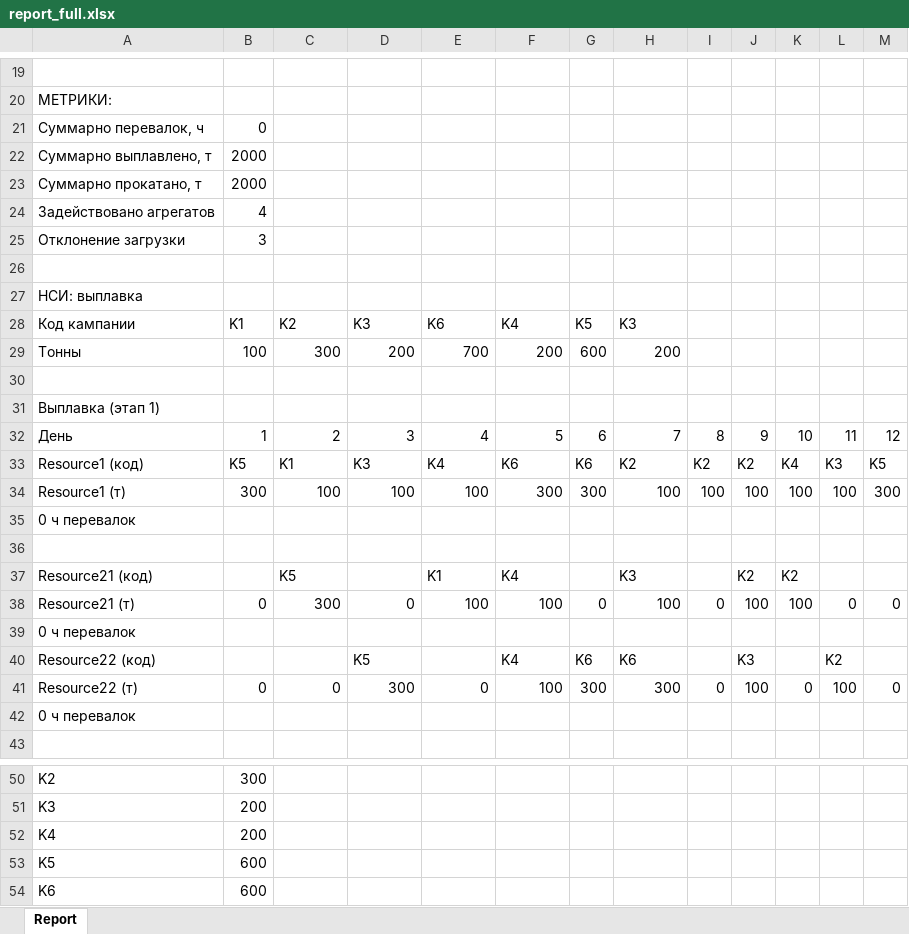
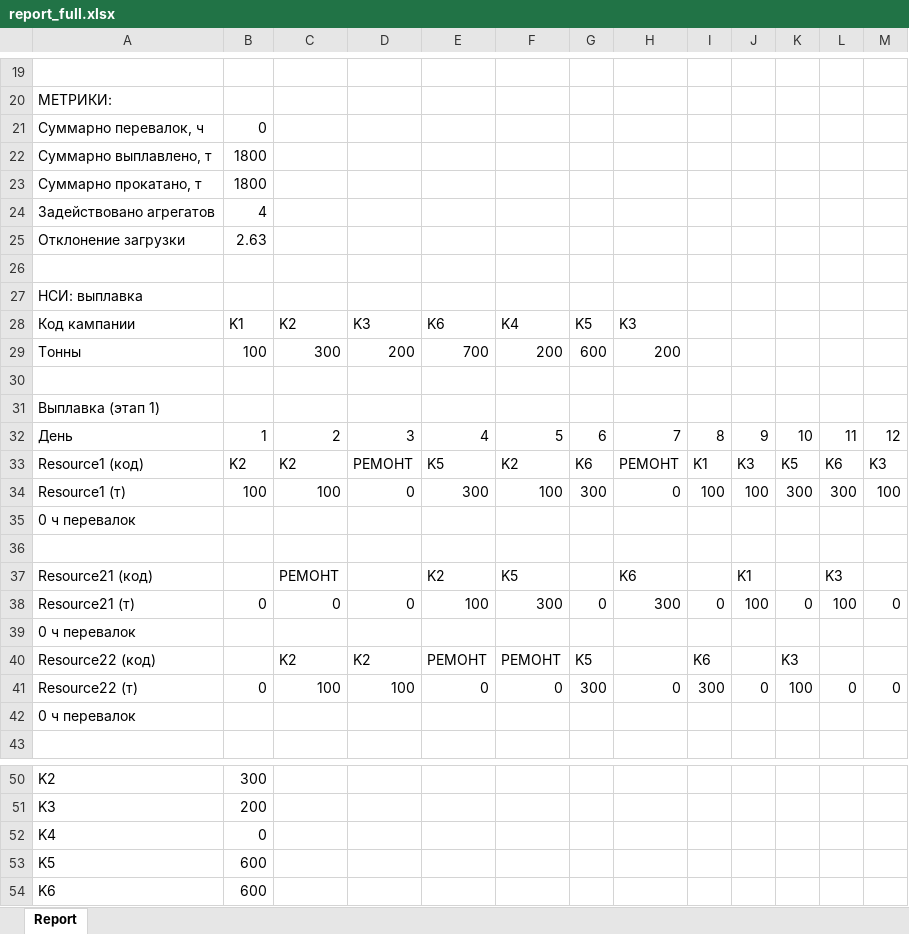
Before and after one commit to Diyaryulchub/MILP, an Excel workbook: output/report_full.xlsx, sheet Report, drawn as a sheet; only a part is shown, gaps mark what is left out; values as stored, in another font and other column widths than the file's, no borders; removed rows and columns are numbered as before the commit, all else as after; the diff covers the shown part only; the diff names each change by its address in the sheet, - before the commit and + after, or states it on an @@ line.

Commit message:
Сделаны ремонты, исправлен баг с распределением на параллельные импорты

```diff
--- a/output/report_full.xlsx (sheet Report)
+++ b/output/report_full.xlsx (sheet Report)
-B22:B23: 2000
+B22:B23: 1800
-B25: 3
+B25: 2.63
-row 33: Resource1 (код) | K5 | K1 | K3 | K4 | K6 | K6 | K2 | K2 | K2 | K4 | K3 | K5
+row 33: Resource1 (код) | K2 | K2 | РЕМОНТ | K5 | K2 | K6 | РЕМОНТ | K1 | K3 | K5 | K6 | K3
-B34: 300
+B34: 100
-D34: 100
+D34: 0
-E34: 100
+E34: 300
-F34: 300
+F34: 100
-H34: 100
+H34: 0
-K34: 100
+K34: 300
-L34: 100
+L34: 300
-M34: 300
+M34: 100
-row 37: Resource21 (код) |  | K5 |  | K1 | K4 |  | K3 |  | K2 | K2
+row 37: Resource21 (код) |  | РЕМОНТ |  | K2 | K5 |  | K6 |  | K1 |  | K3
-C38: 300
+C38: 0
-F38: 100
+F38: 300
-H38: 100
+H38: 300
-K38: 100
+K38: 0
-L38: 0
+L38: 100
-row 40: Resource22 (код) |  |  | K5 |  | K4 | K6 | K6 |  | K3 |  | K2
+row 40: Resource22 (код) |  | K2 | K2 | РЕМОНТ | РЕМОНТ | K5 |  | K6 |  | K3
-C41: 0
+C41: 100
-D41: 300
+D41: 100
-F41: 100
+F41: 0
-H41: 300
+H41: 0
-I41: 0
+I41: 300
-J41: 100
+J41: 0
-K41: 0
+K41: 100
-L41: 100
+L41: 0
-B52: 200
+B52: 0
```
Also changed, not shown: 15 edited cells elsewhere in this sheet, 8 other files.
